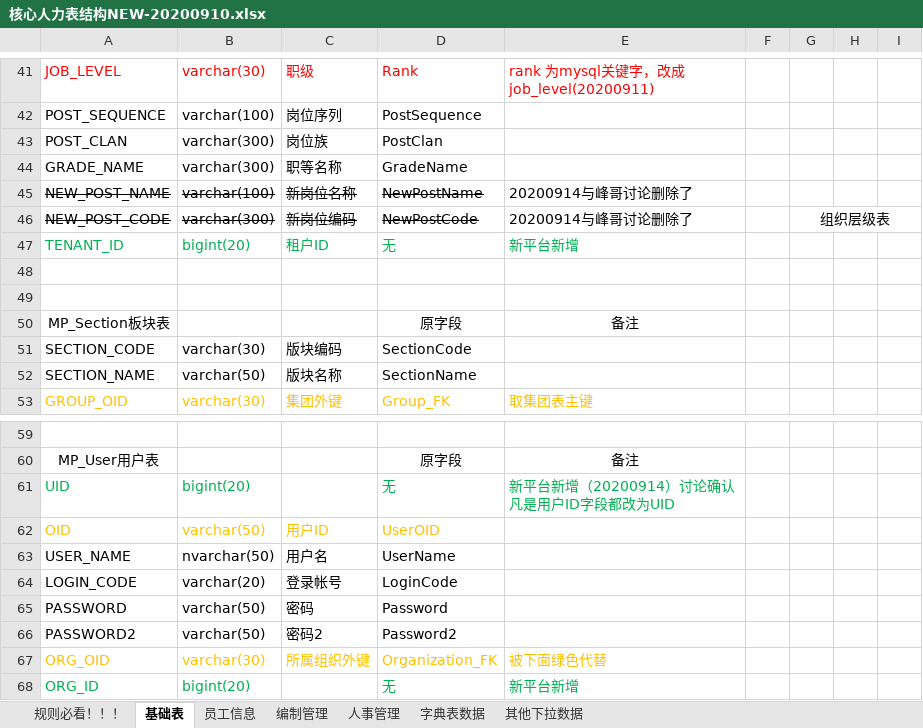
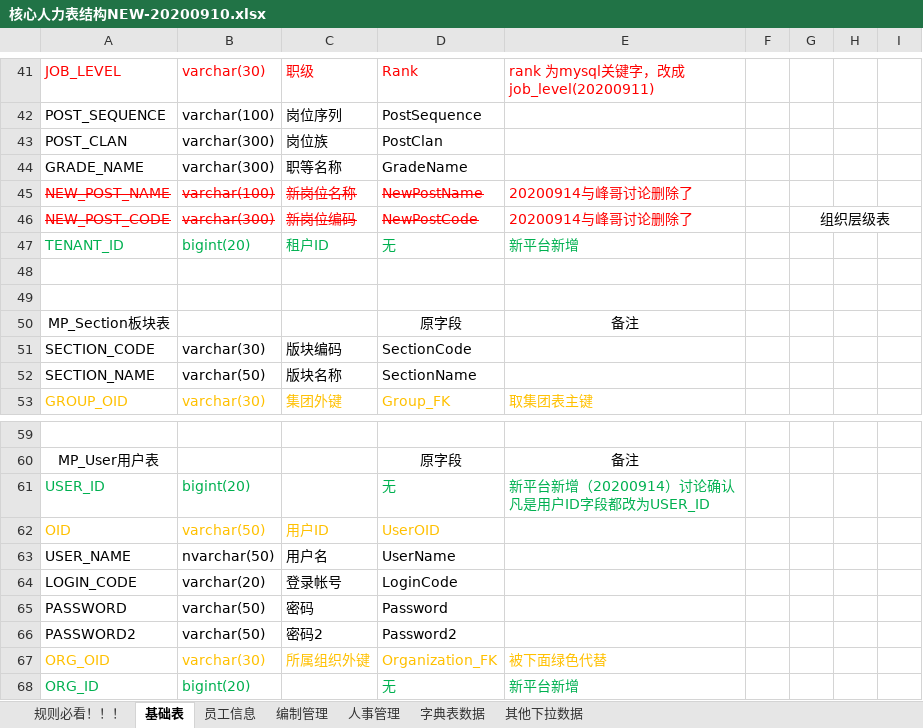
Before and after one commit to cp-hi/herdao_manpower, an Excel workbook: doc/核心人力表结构NEW-20200910.xlsx, sheet 基础表, drawn as a sheet; only a part is shown, gaps mark what is left out; values as stored, in another font and other column widths than the file's, no borders; the diff names each change by its address in the sheet, - before the commit and + after, or states it on an @@ line.

Commit message:
UID -> USER_ID

```diff
--- a/doc/核心人力表结构NEW-20200910.xlsx (sheet 基础表)
+++ b/doc/核心人力表结构NEW-20200910.xlsx (sheet 基础表)
-A45:E46 text colour: black
+A45:E46 text colour: #FF0000
-A61: UID
+A61: USER_ID
-E61: 新平台新增（20200914）讨论确认凡是用户ID字段都改为UID
+E61: 新平台新增（20200914）讨论确认凡是用户ID字段都改为USER_ID
```
